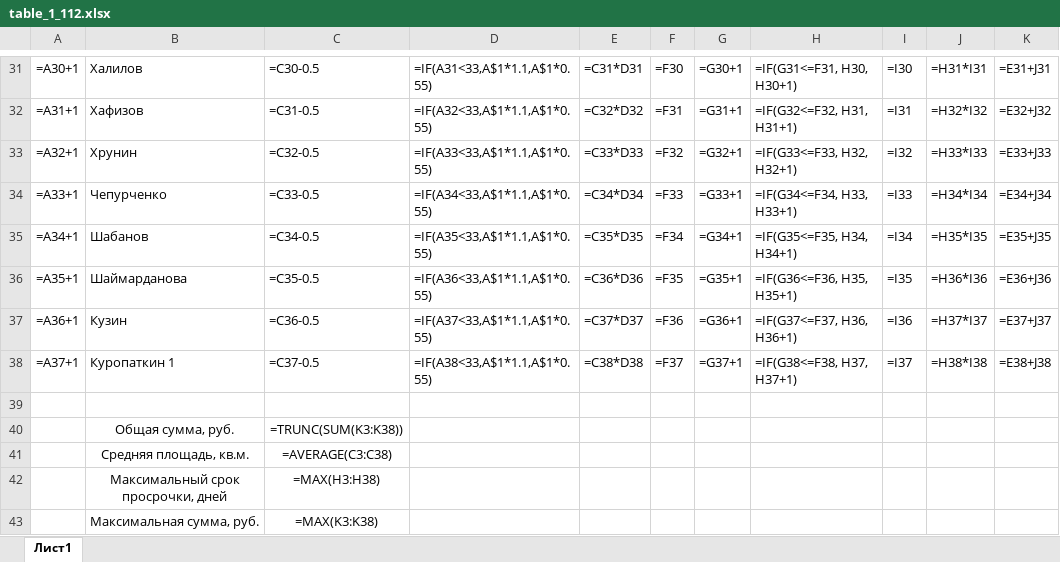
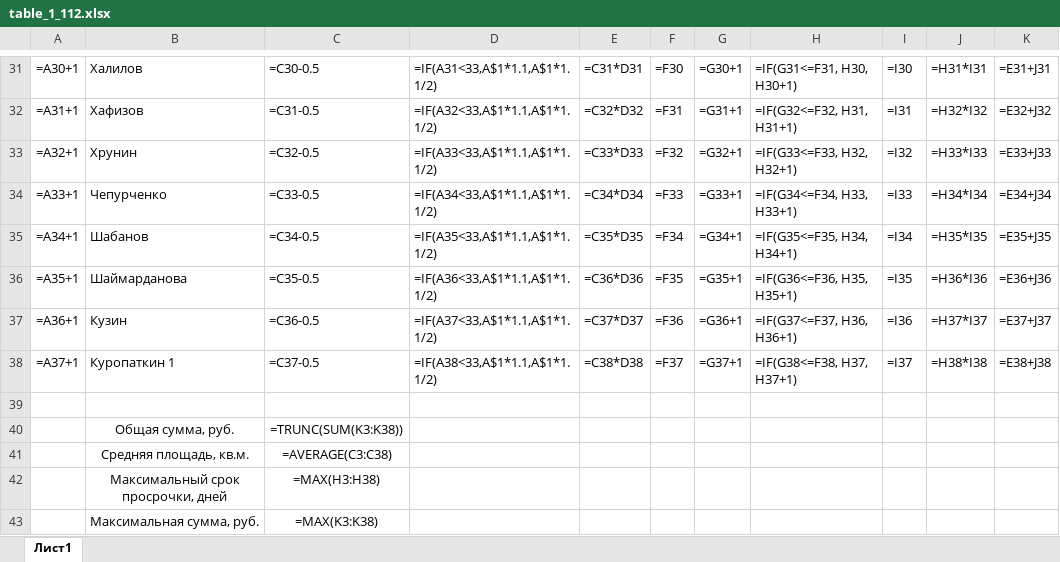
Before and after one commit to Ilya-Petrovich/IT_LR, an Excel workbook: LR3/table_1_112.xlsx, sheet Лист1, drawn as a sheet; only a part is shown, gaps mark what is left out; values as stored, in another font and other column widths than the file's, no borders; formulas are shown in place of their values; the diff covers the shown part only; the diff names each change by its address in the sheet, - before the commit and + after, or states it on an @@ line.

```diff
--- a/LR3/table_1_112.xlsx (sheet Лист1)
+++ b/LR3/table_1_112.xlsx (sheet Лист1)
-D31: =IF(A31<33,A$1*1.1,A$1*0.55)
+D31: =IF(A31<33,A$1*1.1,A$1*1.1/2)
-D32: =IF(A32<33,A$1*1.1,A$1*0.55)
+D32: =IF(A32<33,A$1*1.1,A$1*1.1/2)
-D33: =IF(A33<33,A$1*1.1,A$1*0.55)
+D33: =IF(A33<33,A$1*1.1,A$1*1.1/2)
-D34: =IF(A34<33,A$1*1.1,A$1*0.55)
+D34: =IF(A34<33,A$1*1.1,A$1*1.1/2)
-D35: =IF(A35<33,A$1*1.1,A$1*0.55)
+D35: =IF(A35<33,A$1*1.1,A$1*1.1/2)
-D36: =IF(A36<33,A$1*1.1,A$1*0.55)
+D36: =IF(A36<33,A$1*1.1,A$1*1.1/2)
-D37: =IF(A37<33,A$1*1.1,A$1*0.55)
+D37: =IF(A37<33,A$1*1.1,A$1*1.1/2)
-D38: =IF(A38<33,A$1*1.1,A$1*0.55)
+D38: =IF(A38<33,A$1*1.1,A$1*1.1/2)
```
Also changed, not shown: 28 edited cells elsewhere in this sheet.
